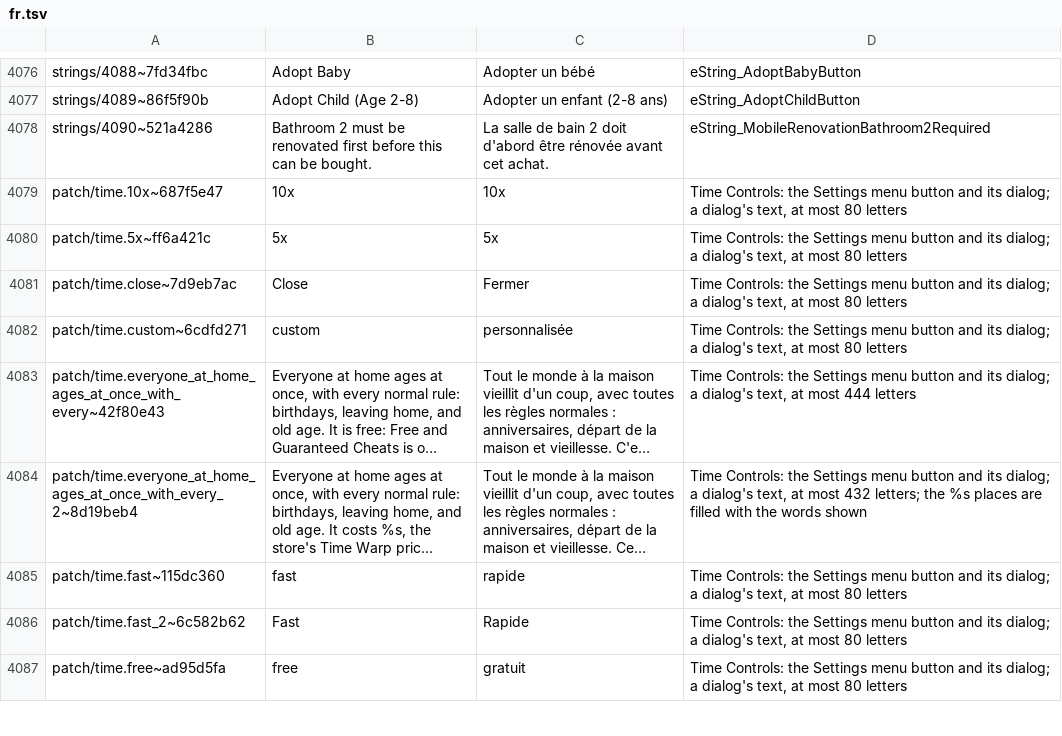
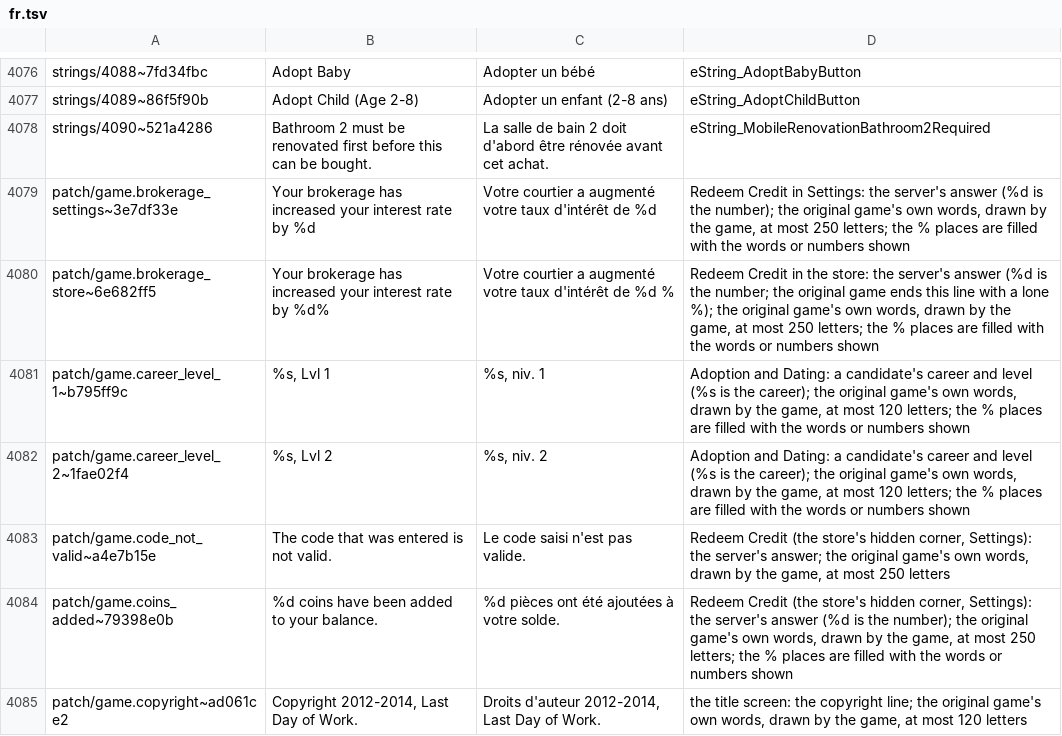
Before and after one commit to Lorsieab2/Virtual-Families-2-Restoration-Addition-Patcher, a TSV file: translations/fr.tsv, drawn as a sheet; only a part is shown, gaps mark what is left out; the shorter side is filled out with more unchanged rows; long unchanged cells end in …; the diff covers the shown part only; the diff names each change by its address in the sheet, - before the commit and + after, or states it on an @@ line.

```diff
--- a/translations/fr.tsv
+++ b/translations/fr.tsv
+row 4079: patch/game.brokerage_settings~3e7df33e | Your brokerage has increased your interest rate by %d | Votre courtier a augmenté votre taux d'intérêt de %d | Redeem Credit in Settings: the server's answer (%d is the number); the original game's own words, drawn by the game, at most 250 letters; the % places are filled with the words or numbers shown
+row 4080: patch/game.brokerage_store~6e682ff5 | Your brokerage has increased your interest rate by %d% | Votre courtier a augmenté votre taux d'intérêt de %d % | Redeem Credit in the store: the server's answer (%d is the number; the original game ends this line with a lone %); the original game's own words, drawn by the game, at most 250 letters; the % places are filled with the words or numbers shown
+row 4081: patch/game.career_level_1~b795ff9c | %s, Lvl 1 | %s, niv. 1 | Adoption and Dating: a candidate's career and level (%s is the career); the original game's own words, drawn by the game, at most 120 letters; the % places are filled with the words or numbers shown
+row 4082: patch/game.career_level_2~1fae02f4 | %s, Lvl 2 | %s, niv. 2 | Adoption and Dating: a candidate's career and level (%s is the career); the original game's own words, drawn by the game, at most 120 letters; the % places are filled with the words or numbers shown
+row 4083: patch/game.code_not_valid~a4e7b15e | The code that was entered is not valid. | Le code saisi n'est pas valide. | Redeem Credit (the store's hidden corner, Settings): the server's answer; the original game's own words, drawn by the game, at most 250 letters
+row 4084: patch/game.coins_added~79398e0b | %d coins have been added to your balance. | %d pièces ont été ajoutées à votre solde. | Redeem Credit (the store's hidden corner, Settings): the server's answer (%d is the number); the original game's own words, drawn by the game, at most 250 letters; the % places are filled with the words or numbers shown
+row 4085: patch/game.copyright~ad061ce2 | Copyright 2012-2014, Last Day of Work. | Droits d'auteur 2012-2014, Last Day of Work. | the title screen: the copyright line; the original game's own words, drawn by the game, at most 120 letters
```
Also changed, not shown: 7 added rows elsewhere in this file, 8 other files.
